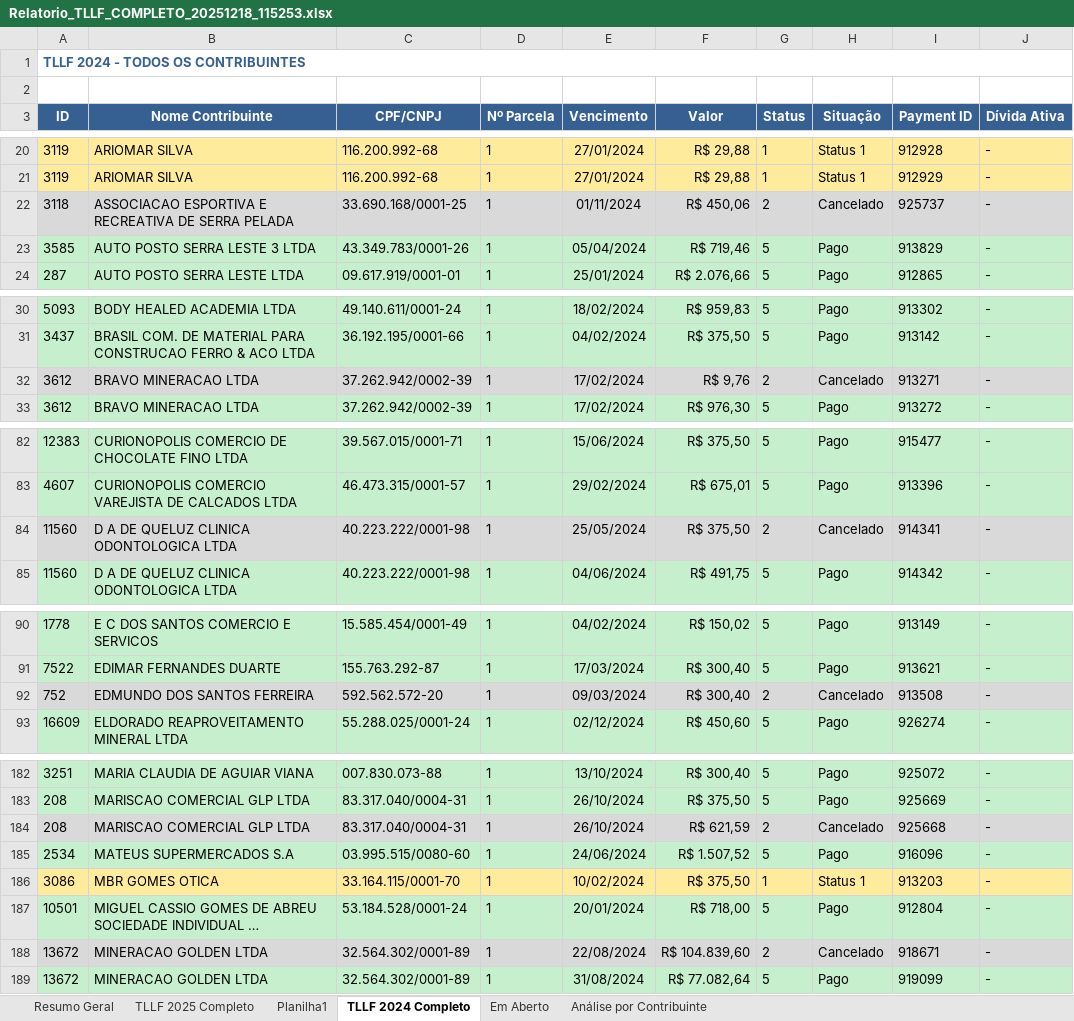
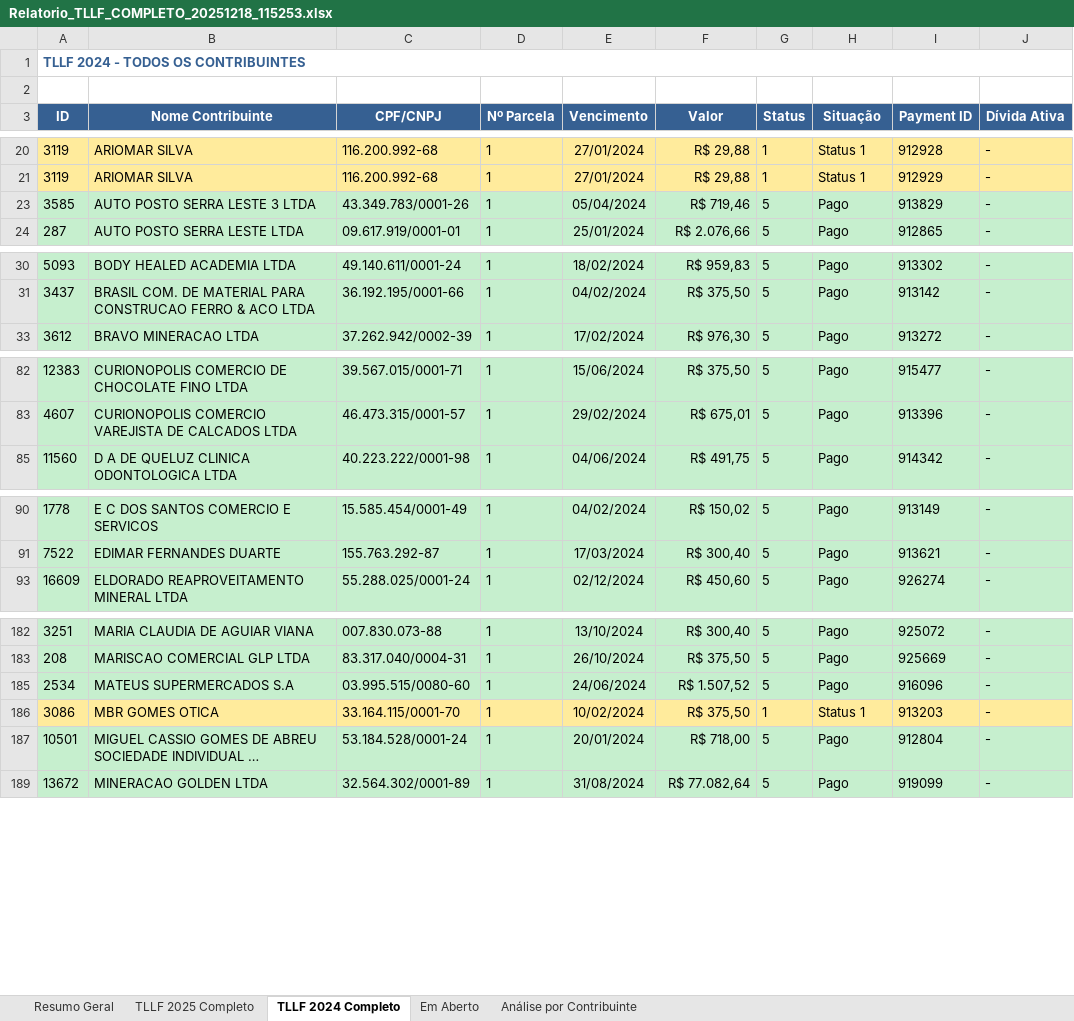
Before and after one commit to silvacarvalho/itributos, an Excel workbook: Relatorio_TLLF_COMPLETO_20251218_115253.xlsx, sheet TLLF 2024 Completo, drawn as a sheet; only a part is shown, gaps mark what is left out; long unchanged cells end in …; values as stored, in another font and other column widths than the file's, no borders; the diff covers the shown part only; the diff names each change by its address in the sheet, - before the commit and + after, or states it on an @@ line.

```diff
--- a/Relatorio_TLLF_COMPLETO_20251218_115253.xlsx (sheet TLLF 2024 Completo)
+++ b/Relatorio_TLLF_COMPLETO_20251218_115253.xlsx (sheet TLLF 2024 Completo)
-sheet tab: Planilha1
@@ row 22 hidden: 3118 | ASSOCIACAO ESPORTIVA E RECREATIVA DE SERRA PELADA | 33.690.168/0001-25 | 1 | 01/11/2024 | R$ 450,06 | 2 | Cancelado | 925737 | - @@
@@ row 32 hidden: 3612 | BRAVO MINERACAO LTDA | 37.262.942/0002-39 | 1 | 17/02/2024 | R$ 9,76 | 2 | Cancelado | 913271 | - @@
@@ row 84 hidden: 11560 | D A DE QUELUZ CLINICA ODONTOLOGICA LTDA | 40.223.222/0001-98 | 1 | 25/05/2024 | R$ 375,50 | 2 | Cancelado | 914341 | - @@
@@ row 92 hidden: 752 | EDMUNDO DOS SANTOS FERREIRA | 592.562.572-20 | 1 | 09/03/2024 | R$ 300,40 | 2 | Cancelado | 913508 | - @@
@@ row 184 hidden: 208 | MARISCAO COMERCIAL GLP LTDA | 83.317.040/0004-31 | 1 | 26/10/2024 | R$ 621,59 | 2 | Cancelado | 925668 | - @@
@@ row 188 hidden: 13672 | MINERACAO GOLDEN LTDA | 32.564.302/0001-89 | 1 | 22/08/2024 | R$ 104.839,60 | 2 | Cancelado | 918671 | - @@
```
Also changed, not shown: 27 hidden or unhidden rows elsewhere in this sheet, 11 other files.
